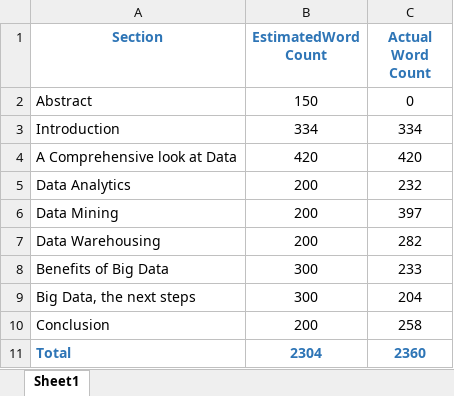
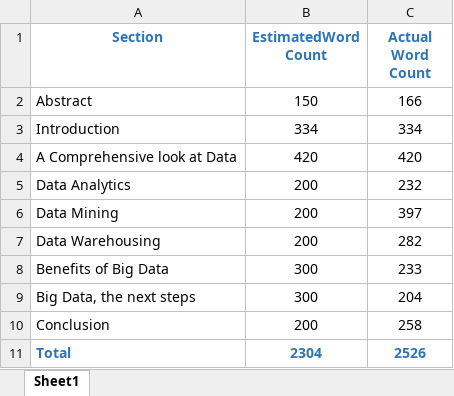
Before and after one commit to willhogan11/BigData_LitReview, an Excel workbook: WordCount.xlsx, sheet Sheet1, drawn as a sheet; values as stored, in another font and other column widths than the file's, no borders; the diff names each change by its address in the sheet, - before the commit and + after, or states it on an @@ line.

```diff
--- a/WordCount.xlsx (sheet Sheet1)
+++ b/WordCount.xlsx (sheet Sheet1)
-C2 (Actual Word Count): 0
+C2 (Actual Word Count): 166
-C11 (Actual Word Count): 2360
+C11 (Actual Word Count): 2526
```
Also changed, not shown: 3 other files.
